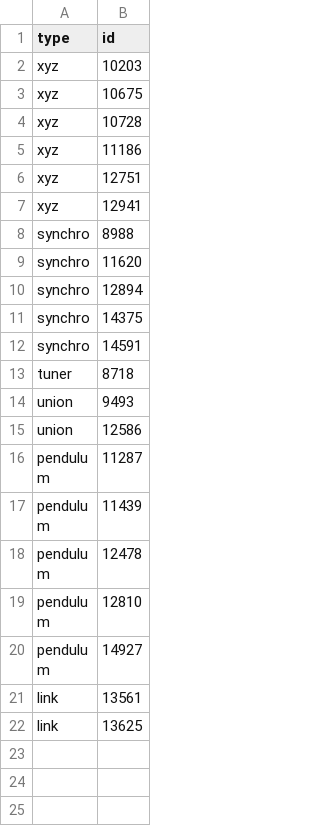
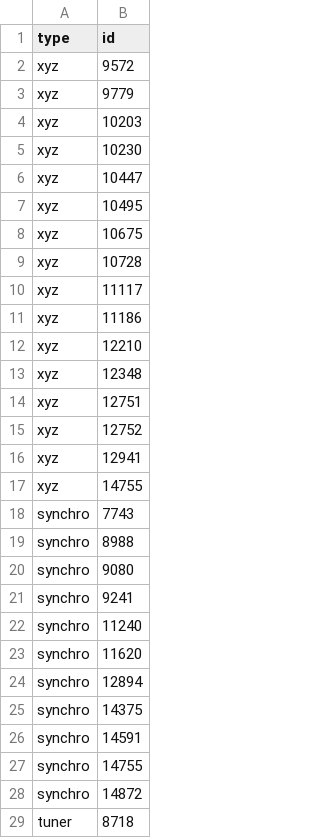
Before and after one commit to Cyb3RGER/CyberEmpire, a CSV file: data/extra_excluded_cards.csv, drawn as a sheet; only a part is shown; the shorter side is filled out with more unchanged rows; the diff covers the shown part only.

Commit message:
Update extra_excluded_cards.csv
Added a few more

```diff
--- a/data/extra_excluded_cards.csv
+++ b/data/extra_excluded_cards.csv
@@ -1,9 +1,23 @@
 type,id
+xyz,9572
+xyz,9779
 xyz,10203
+xyz,10230
+xyz,10447
+xyz,10495
 xyz,10675
 xyz,10728
+xyz,11117
 xyz,11186
+xyz,12210
+xyz,12348
 xyz,12751
+xyz,12752
 xyz,12941
+xyz,14755
+synchro,7743
 synchro,8988
+synchro,9080
+synchro,9241
+synchro,11240
 synchro,11620
@@ -12,2 +26,4 @@ synchro,14375
 synchro,14591
+synchro,14755
+synchro,14872
 tuner,8718
```
Also changed, not shown: 13 added rows elsewhere in this file.
